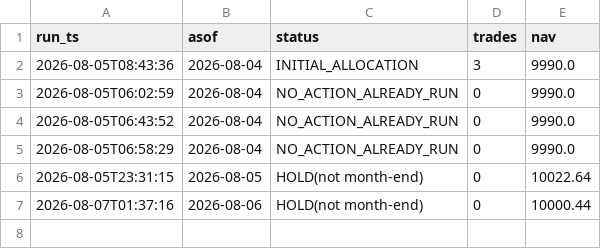
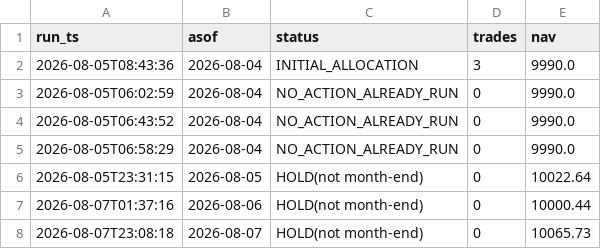
Before and after one commit to ybashancpa/quant-profit-forwad, a CSV file: forward/runs.csv, drawn as a sheet.

Commit message:
forward: 2026-08-07 run

```diff
--- a/forward/runs.csv
+++ b/forward/runs.csv
@@ -7 +7,2 @@ run_ts,asof,status,trades,nav
 2026-08-07T01:37:16,2026-08-06,HOLD(not month-end),0,10000.44
+2026-08-07T23:08:18,2026-08-07,HOLD(not month-end),0,10065.73
```
Also changed, not shown: 5 other files.
